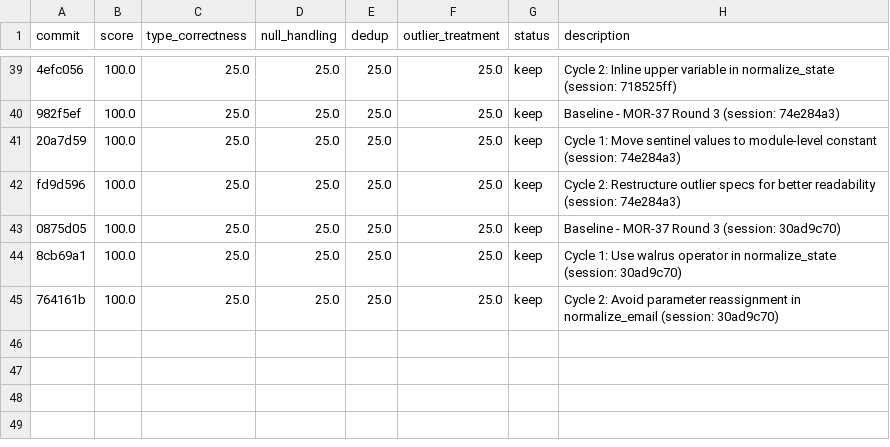
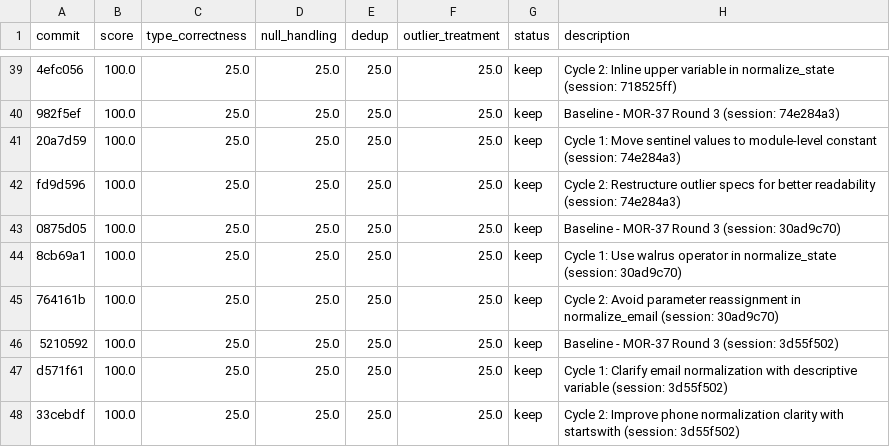
Before and after one commit to bmaguiraz/autoresearcher, a TSV file: experiments/03-data-cleaning/results.tsv, drawn as a sheet; only a part is shown, gaps mark what is left out.

```diff
--- a/experiments/03-data-cleaning/results.tsv
+++ b/experiments/03-data-cleaning/results.tsv
@@ -45 +45,4 @@ fd9d596	100.0	25.0	25.0	25.0	25.0	keep	Cycle 2: Restructure outlier specs for be
 764161b	100.0	25.0	25.0	25.0	25.0	keep	Cycle 2: Avoid parameter reassignment in normalize_email (session: 30ad9c70)
+5210592	100.0	25.0	25.0	25.0	25.0	keep	Baseline - MOR-37 Round 3 (session: 3d55f502)
+d571f61	100.0	25.0	25.0	25.0	25.0	keep	Cycle 1: Clarify email normalization with descriptive variable (session: 3d55f502)
+33cebdf	100.0	25.0	25.0	25.0	25.0	keep	Cycle 2: Improve phone normalization clarity with startswith (session: 3d55f502)
```
Also changed, not shown: 1 other file.
